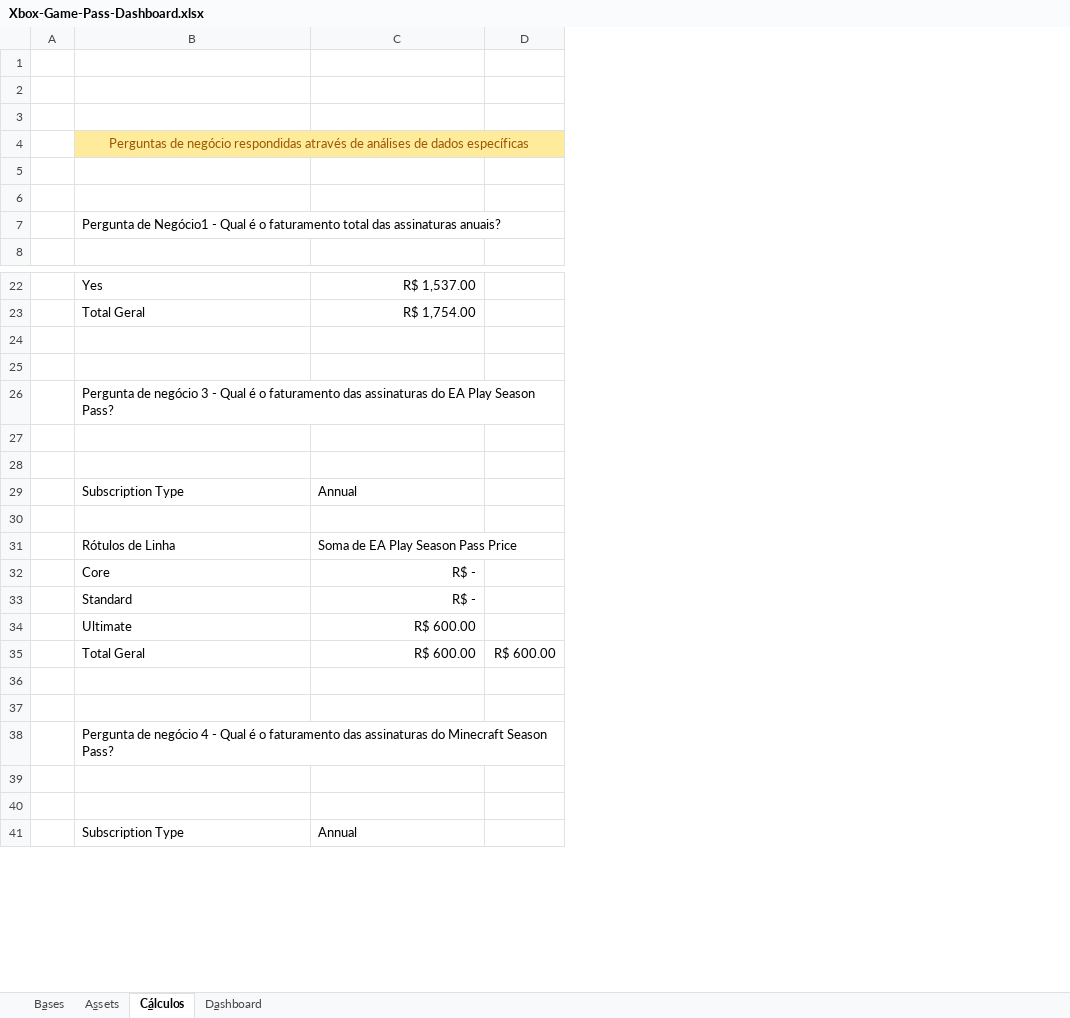
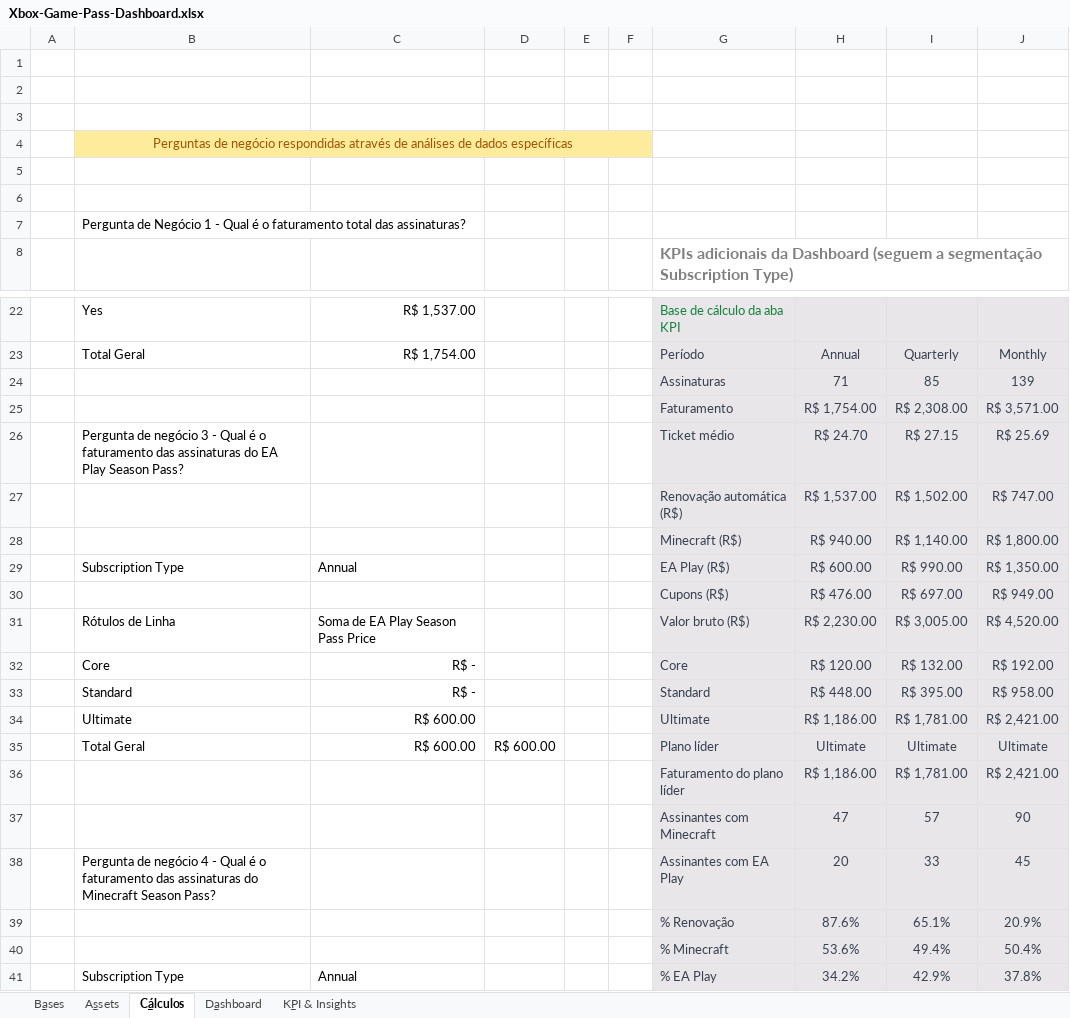
Before and after one commit to Lealves1/Xbox-Game-Pass, an Excel workbook: Xbox-Game-Pass-Dashboard.xlsx, sheet C̳álculos, drawn as a sheet; only a part is shown, gaps mark what is left out; values as stored, in another font and other column widths than the file's, no borders; charts and pictures not drawn; the diff covers the shown part only; the diff names each change by its address in the sheet, - before the commit and + after, or states it on an @@ line.

```diff
--- a/Xbox-Game-Pass-Dashboard.xlsx (sheet C̳álculos)
+++ b/Xbox-Game-Pass-Dashboard.xlsx (sheet C̳álculos)
+sheet tab: K̳PI & Insights
+column E, empty
+column F, empty
+column G, row 8: KPIs adicionais da Dashboard (seguem a segmentação Subscription Type); rows 22-41: Base de cálculo da aba KPI | Período | Assinaturas | Faturamento | Ticket médio | Renovação automática (R$) | Minecraft (R$) | EA Play (R$) | Cupons (R$) | Valor bruto (R$) | Core | Standard | Ultimate | Plano líder | Faturamento do plano líder | Assinantes com Minecraft | Assinantes com EA Play | % Renovação | % Minecraft | % EA Play
+column H, rows 23-41: Annual | 71 | R$ 1,754.00 | R$ 24.70 | R$ 1,537.00 | R$ 940.00 | R$ 600.00 | R$ 476.00 | R$ 2,230.00 | R$ 120.00 | R$ 448.00 | R$ 1,186.00 | Ultimate | R$ 1,186.00 | 47 | 20 | 87.6% | 53.6% | 34.2%
+column I, rows 23-41: Quarterly | 85 | R$ 2,308.00 | R$ 27.15 | R$ 1,502.00 | R$ 1,140.00 | R$ 990.00 | R$ 697.00 | R$ 3,005.00 | R$ 132.00 | R$ 395.00 | R$ 1,781.00 | Ultimate | R$ 1,781.00 | 57 | 33 | 65.1% | 49.4% | 42.9%
+column J, rows 23-41: Monthly | 139 | R$ 3,571.00 | R$ 25.69 | R$ 747.00 | R$ 1,800.00 | R$ 1,350.00 | R$ 949.00 | R$ 4,520.00 | R$ 192.00 | R$ 958.00 | R$ 2,421.00 | Ultimate | R$ 2,421.00 | 90 | 45 | 20.9% | 50.4% | 37.8%
-B7: Pergunta de Negócio1 - Qual é o faturamento total das assinaturas anuais?
+B7: Pergunta de Negócio 1 - Qual é o faturamento total das assinaturas?
-row 24: (empty)
+row 24:  |  |  |  |  |  | Assinaturas | 71 | 85 | 139
-row 25: (empty)
+row 25:  |  |  |  |  |  | Faturamento | R$ 1,754.00 | R$ 2,308.00 | R$ 3,571.00
-row 27: (empty)
+row 27:  |  |  |  |  |  | Renovação automática (R$) | R$ 1,537.00 | R$ 1,502.00 | R$ 747.00
-row 28: (empty)
+row 28:  |  |  |  |  |  | Minecraft (R$) | R$ 940.00 | R$ 1,140.00 | R$ 1,800.00
-row 30: (empty)
+row 30:  |  |  |  |  |  | Cupons (R$) | R$ 476.00 | R$ 697.00 | R$ 949.00
-row 36: (empty)
+row 36:  |  |  |  |  |  | Faturamento do plano líder | R$ 1,186.00 | R$ 1,781.00 | R$ 2,421.00
-row 37: (empty)
+row 37:  |  |  |  |  |  | Assinantes com Minecraft | 47 | 57 | 90
-row 39: (empty)
+row 39:  |  |  |  |  |  | % Renovação | 87.6% | 65.1% | 20.9%
-row 40: (empty)
+row 40:  |  |  |  |  |  | % Minecraft | 53.6% | 49.4% | 50.4%
```
Also changed, not shown: 10 edited cells elsewhere in this sheet, charts or pictures.
